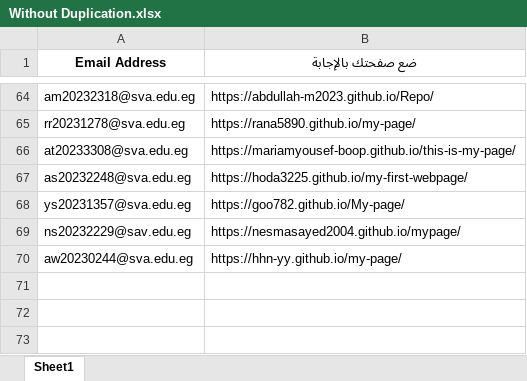
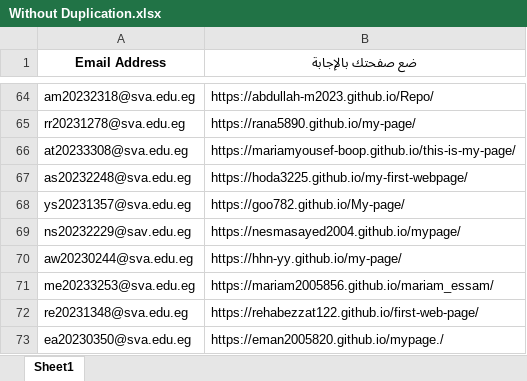
Before and after one commit to MZakaraia/MyWeRepo, an Excel workbook: Without Duplication.xlsx, sheet Sheet1, drawn as a sheet; only a part is shown, gaps mark what is left out; values as stored, in another font and other column widths than the file's, no borders; the diff names each change by its address in the sheet, - before the commit and + after, or states it on an @@ line.

```diff
--- a/Without Duplication.xlsx (sheet Sheet1)
+++ b/Without Duplication.xlsx (sheet Sheet1)
+row 71: me20233253@sva.edu.eg | https://mariam2005856.github.io/mariam_essam/
+row 72: re20231348@sva.edu.eg | https://rehabezzat122.github.io/first-web-page/
+row 73: ea20230350@sva.edu.eg | https://eman2005820.github.io/mypage./
```
Also changed, not shown: Records.xlsx, 2 other files.
